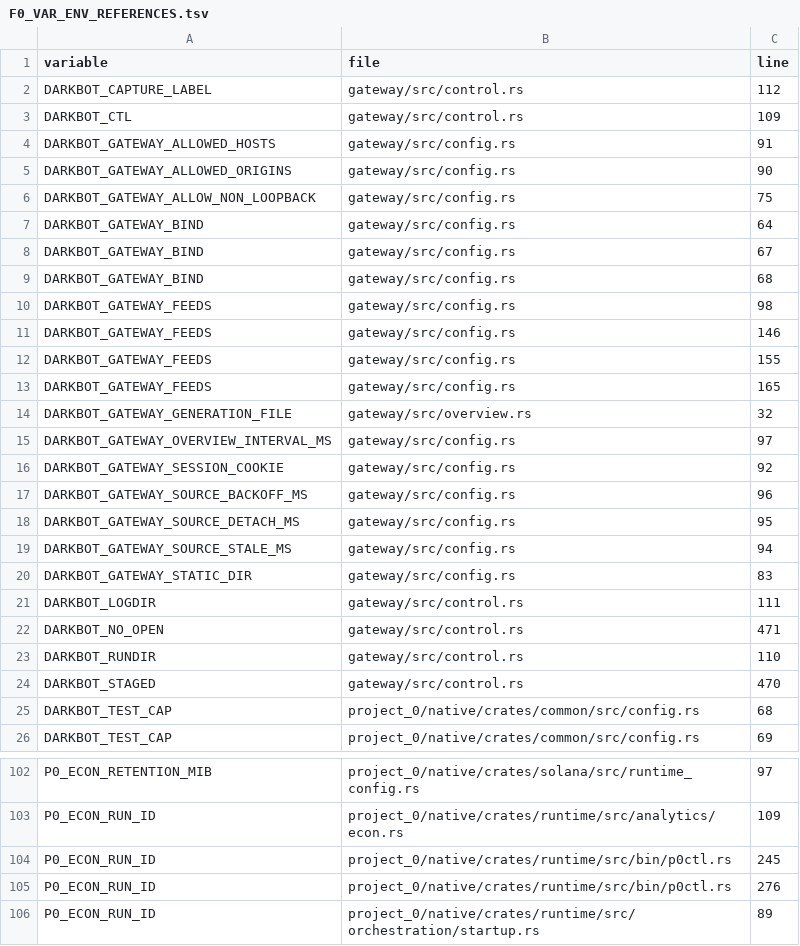
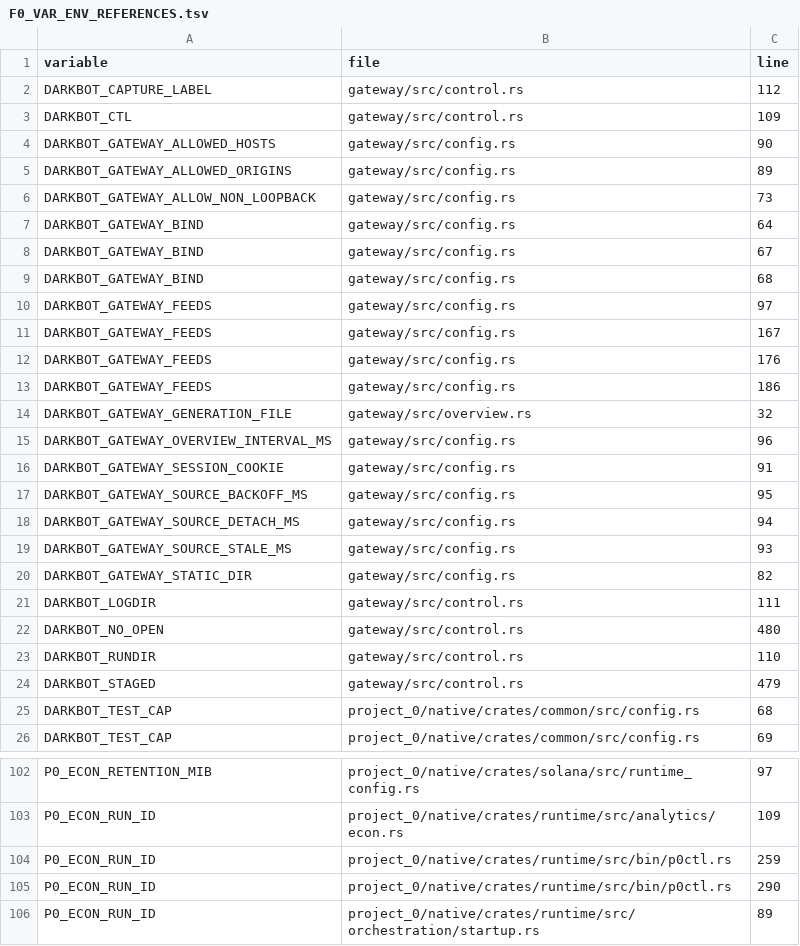
Before and after one commit to sawyerma/darkbot, a TSV file: project_0/docs/F0_VAR_ENV_REFERENCES.tsv, drawn as a sheet; only a part is shown, gaps mark what is left out; the diff covers the shown part only.

```diff
--- a/project_0/docs/F0_VAR_ENV_REFERENCES.tsv
+++ b/project_0/docs/F0_VAR_ENV_REFERENCES.tsv
@@ -3,5 +3,5 @@ DARKBOT_CAPTURE_LABEL	gateway/src/control.rs	112
 DARKBOT_CTL	gateway/src/control.rs	109
-DARKBOT_GATEWAY_ALLOWED_HOSTS	gateway/src/config.rs	91
-DARKBOT_GATEWAY_ALLOWED_ORIGINS	gateway/src/config.rs	90
-DARKBOT_GATEWAY_ALLOW_NON_LOOPBACK	gateway/src/config.rs	75
+DARKBOT_GATEWAY_ALLOWED_HOSTS	gateway/src/config.rs	90
+DARKBOT_GATEWAY_ALLOWED_ORIGINS	gateway/src/config.rs	89
+DARKBOT_GATEWAY_ALLOW_NON_LOOPBACK	gateway/src/config.rs	73
 DARKBOT_GATEWAY_BIND	gateway/src/config.rs	64
@@ -9,17 +9,17 @@ DARKBOT_GATEWAY_BIND	gateway/src/config.rs	67
 DARKBOT_GATEWAY_BIND	gateway/src/config.rs	68
-DARKBOT_GATEWAY_FEEDS	gateway/src/config.rs	98
-DARKBOT_GATEWAY_FEEDS	gateway/src/config.rs	146
-DARKBOT_GATEWAY_FEEDS	gateway/src/config.rs	155
-DARKBOT_GATEWAY_FEEDS	gateway/src/config.rs	165
+DARKBOT_GATEWAY_FEEDS	gateway/src/config.rs	97
+DARKBOT_GATEWAY_FEEDS	gateway/src/config.rs	167
+DARKBOT_GATEWAY_FEEDS	gateway/src/config.rs	176
+DARKBOT_GATEWAY_FEEDS	gateway/src/config.rs	186
 DARKBOT_GATEWAY_GENERATION_FILE	gateway/src/overview.rs	32
-DARKBOT_GATEWAY_OVERVIEW_INTERVAL_MS	gateway/src/config.rs	97
-DARKBOT_GATEWAY_SESSION_COOKIE	gateway/src/config.rs	92
-DARKBOT_GATEWAY_SOURCE_BACKOFF_MS	gateway/src/config.rs	96
-DARKBOT_GATEWAY_SOURCE_DETACH_MS	gateway/src/config.rs	95
-DARKBOT_GATEWAY_SOURCE_STALE_MS	gateway/src/config.rs	94
-DARKBOT_GATEWAY_STATIC_DIR	gateway/src/config.rs	83
+DARKBOT_GATEWAY_OVERVIEW_INTERVAL_MS	gateway/src/config.rs	96
+DARKBOT_GATEWAY_SESSION_COOKIE	gateway/src/config.rs	91
+DARKBOT_GATEWAY_SOURCE_BACKOFF_MS	gateway/src/config.rs	95
+DARKBOT_GATEWAY_SOURCE_DETACH_MS	gateway/src/config.rs	94
+DARKBOT_GATEWAY_SOURCE_STALE_MS	gateway/src/config.rs	93
+DARKBOT_GATEWAY_STATIC_DIR	gateway/src/config.rs	82
 DARKBOT_LOGDIR	gateway/src/control.rs	111
-DARKBOT_NO_OPEN	gateway/src/control.rs	471
+DARKBOT_NO_OPEN	gateway/src/control.rs	480
 DARKBOT_RUNDIR	gateway/src/control.rs	110
-DARKBOT_STAGED	gateway/src/control.rs	470
+DARKBOT_STAGED	gateway/src/control.rs	479
 DARKBOT_TEST_CAP	project_0/native/crates/common/src/config.rs	68
@@ -103,4 +103,4 @@ P0_ECON_RETENTION_MIB	project_0/native/crates/solana/src/runtime_config.rs	97
 P0_ECON_RUN_ID	project_0/native/crates/runtime/src/analytics/econ.rs	109
-P0_ECON_RUN_ID	project_0/native/crates/runtime/src/bin/p0ctl.rs	245
-P0_ECON_RUN_ID	project_0/native/crates/runtime/src/bin/p0ctl.rs	276
+P0_ECON_RUN_ID	project_0/native/crates/runtime/src/bin/p0ctl.rs	259
+P0_ECON_RUN_ID	project_0/native/crates/runtime/src/bin/p0ctl.rs	290
 P0_ECON_RUN_ID	project_0/native/crates/runtime/src/orchestration/startup.rs	89
```
Also changed, not shown: 1 added row and 16 edited cells elsewhere in this file, project_0/docs/F0_VAR_GUI_SURFACES.tsv, project_0/docs/F0_VAR_PUSH_ANCHORS.tsv, 7 other files.
